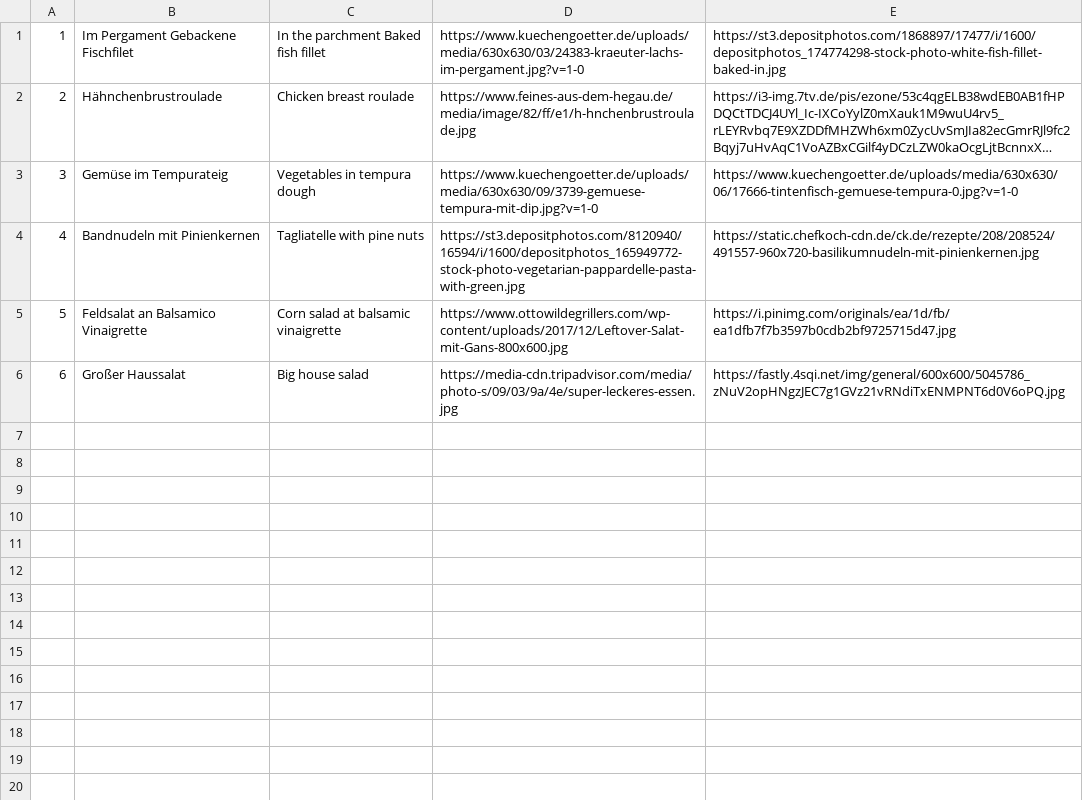
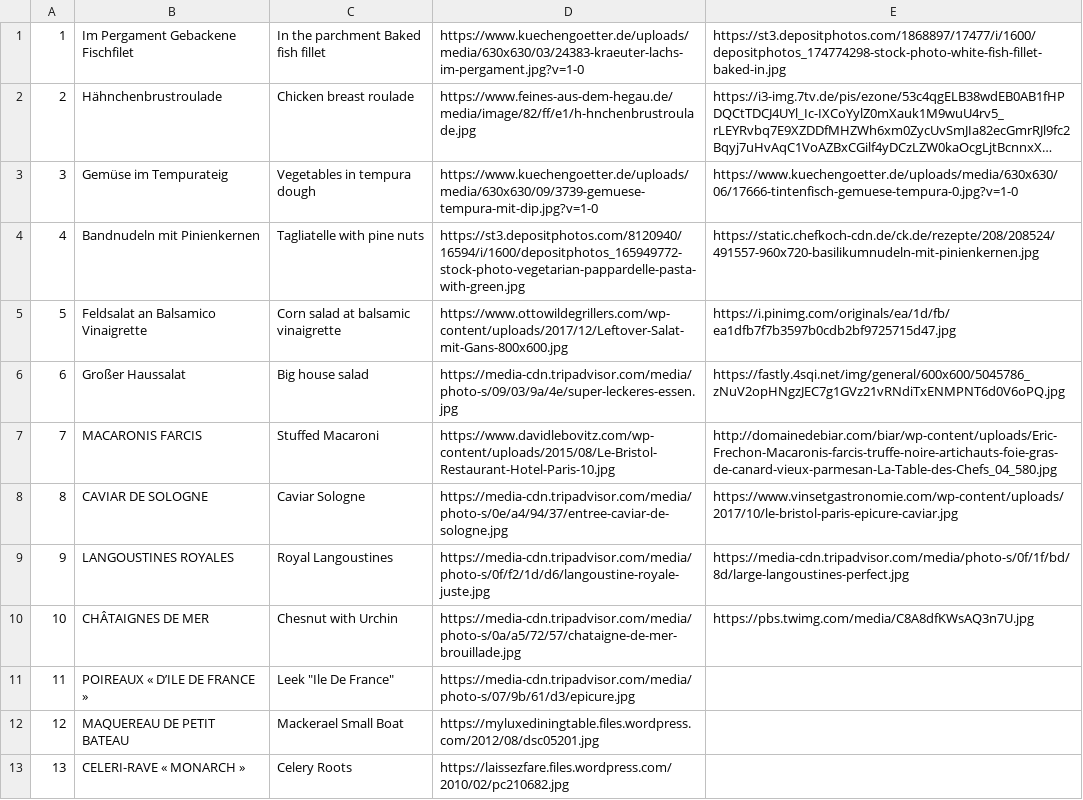
Before and after one commit to EarlSquad/MenuMan, a CSV file: app/src/main/assets/database/menu.csv (was app/src/main/assets/database/german.csv), drawn as a sheet; long unchanged cells end in ….

Commit message:
Added entries to menu database

```diff
--- a/app/src/main/assets/database/german.csv
+++ b/app/src/main/assets/database/menu.csv
@@ -6 +6,8 @@
 6,Großer Haussalat ,Big house salad,https://media-cdn.tripadvisor.com/media/photo-s/09/03/9a/4e/super-leckeres-essen.jpg,https://fastly.4sqi.net/img/general/600x600/5045786_zNuV2opHNgzJEC7g1GVz21vRNdiTxENMPNT6d0V6oPQ.jpg
+7, MACARONIS FARCIS ,Stuffed Macaroni,https://www.davidlebovitz.com/wp-content/uploads/2015/08/Le-Bristol-Restaurant-Hotel-Paris-10.jpg,http://domainedebiar.com/biar/wp-content/uploads/Eric-Frechon-Macaronis-farcis-truffe-noire-artichauts-foie-gras-de-canard-vieux-parmesan-La-Table-des-Chefs_04_580.jpg
+8,CAVIAR DE SOLOGNE ,Caviar Sologne,https://media-cdn.tripadvisor.com/media/photo-s/0e/a4/94/37/entree-caviar-de-sologne.jpg,https://www.vinsetgastronomie.com/wp-content/uploads/2017/10/le-bristol-paris-epicure-caviar.jpg
+9,LANGOUSTINES ROYALES ,Royal Langoustines,https://media-cdn.tripadvisor.com/media/photo-s/0f/f2/1d/d6/langoustine-royale-juste.jpg,https://media-cdn.tripadvisor.com/media/photo-s/0f/1f/bd/8d/large-langoustines-perfect.jpg
+10,CHÂTAIGNES DE MER ,Chesnut with Urchin,https://media-cdn.tripadvisor.com/media/photo-s/0a/a5/72/57/chataigne-de-mer-brouillade.jpg,https://pbs.twimg.com/media/C8A8dfKWsAQ3n7U.jpg
+11,POIREAUX « D’ILE DE FRANCE »,"Leek ""Ile De France""",https://media-cdn.tripadvisor.com/media/photo-s/07/9b/61/d3/epicure.jpg,
+12,MAQUEREAU DE PETIT BATEAU,Mackerael Small Boat,https://myluxediningtable.files.wordpress.com/2012/08/dsc05201.jpg,
+13,CELERI-RAVE « MONARCH »,Celery Roots,https://laissezfare.files.wordpress.com/2010/02/pc210682.jpg,
```
